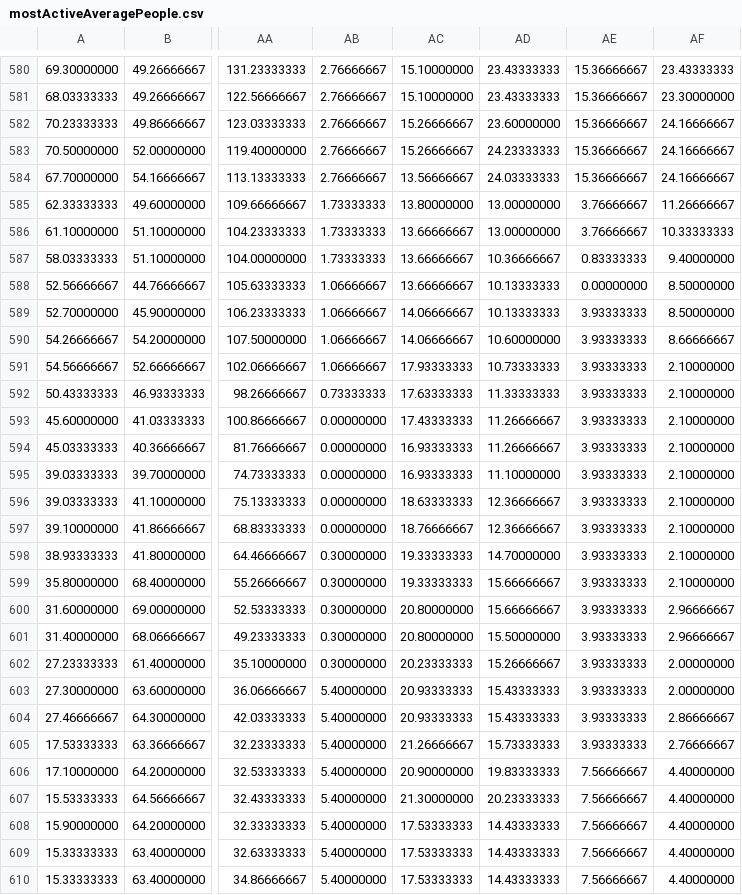
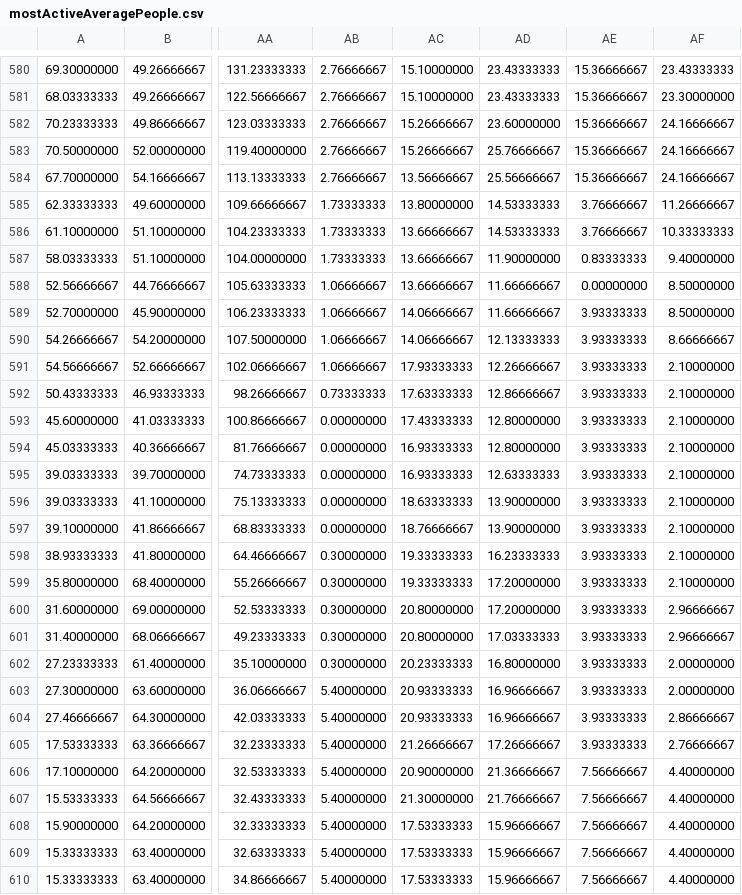
Before and after one commit to JimCallahan/EnronVisualization, a CSV file: data/stats/mostActiveAveragePeople.csv, drawn as a sheet; only a part is shown, gaps mark what is left out; the diff covers the shown part only; the diff names each change by its address in the sheet, - before the commit and + after, or states it on an @@ line.

```diff
--- a/data/stats/mostActiveAveragePeople.csv
+++ b/data/stats/mostActiveAveragePeople.csv
-AD583: 24.23333333
+AD583: 25.76666667
-AD584: 24.03333333
+AD584: 25.56666667
-AD585:AD586: 13.00000000
+AD585:AD586: 14.53333333
-AD587: 10.36666667
+AD587: 11.90000000
-AD588:AD589: 10.13333333
+AD588:AD589: 11.66666667
-AD590: 10.60000000
+AD590: 12.13333333
-AD591: 10.73333333
+AD591: 12.26666667
-AD592: 11.33333333
+AD592: 12.86666667
-AD593:AD594: 11.26666667
+AD593:AD594: 12.80000000
-AD595: 11.10000000
+AD595: 12.63333333
-AD596:AD597: 12.36666667
+AD596:AD597: 13.90000000
-AD598: 14.70000000
+AD598: 16.23333333
-AD599:AD600: 15.66666667
+AD599:AD600: 17.20000000
-AD601: 15.50000000
+AD601: 17.03333333
-AD602: 15.26666667
+AD602: 16.80000000
-AD603:AD604: 15.43333333
+AD603:AD604: 16.96666667
-AD605: 15.73333333
+AD605: 17.26666667
-AD606: 19.83333333
+AD606: 21.36666667
-AD607: 20.23333333
+AD607: 21.76666667
-AD608:AD610: 14.43333333
+AD608:AD610: 15.96666667
```
Also changed, not shown: 2 edited cells elsewhere in this file, data/stats/dailyActivity.csv, 3 other files.
